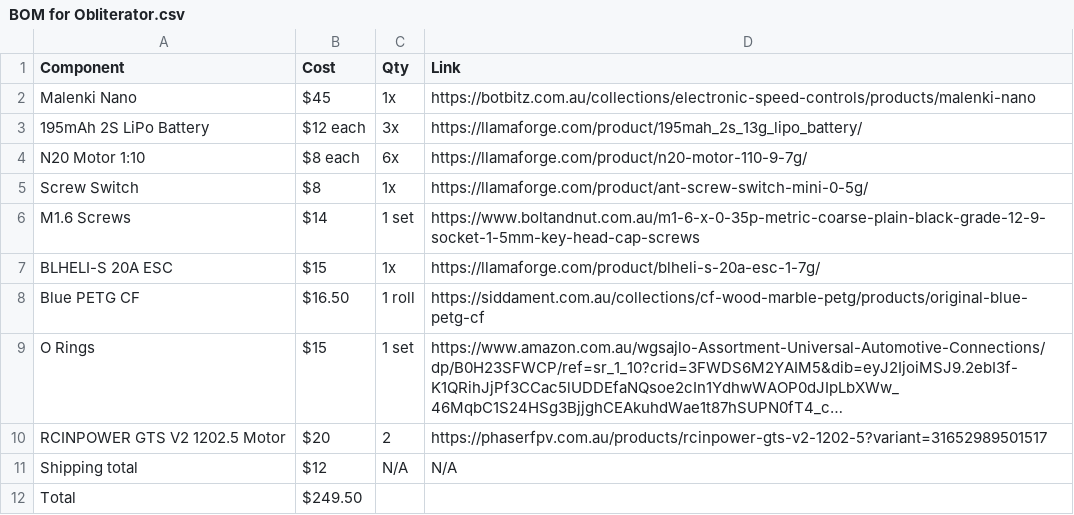
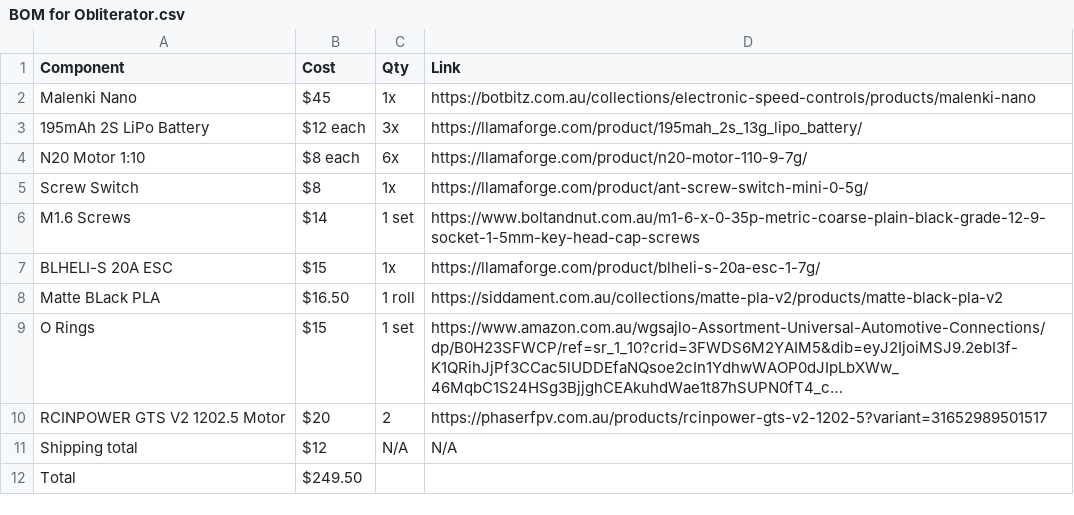
Before and after one commit to CoolMetalClaws/Obliterator-Antweight-Battle-bot, a CSV file: BOM for Obliterator.csv, drawn as a sheet; long unchanged cells end in …; the diff names each change by its address in the sheet, - before the commit and + after, or states it on an @@ line.

Commit message:
Update BOM with new material and pricing details

```diff
--- a/BOM for Obliterator.csv
+++ b/BOM for Obliterator.csv
-A8 (Component): Blue PETG CF
+A8 (Component): Matte BLack PLA
-D8 (Link): https://siddament.com.au/collections/cf-wood-marble-petg/products/original-blue-petg-cf
+D8 (Link): https://siddament.com.au/collections/matte-pla-v2/products/matte-black-pla-v2
```
